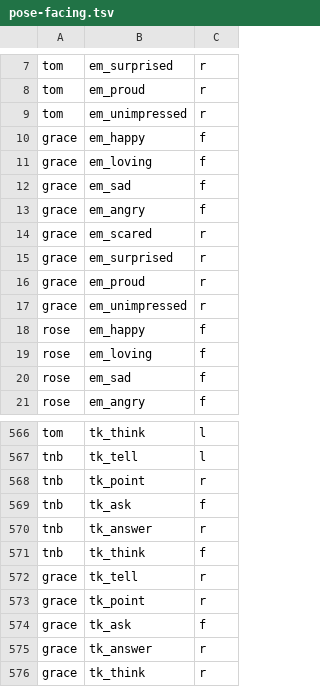
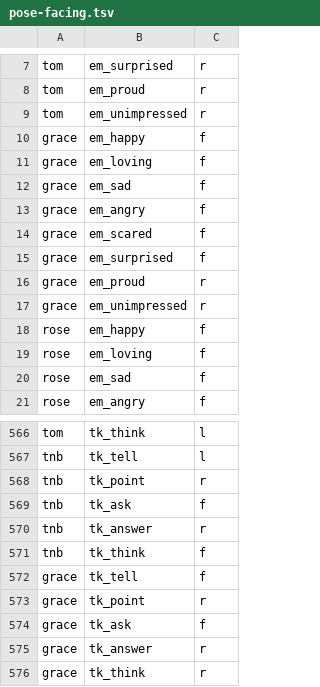
Before and after one commit to trivituso81/adventures-of-tom, a TSV file: docs/pose-facing.tsv, drawn as a sheet; only a part is shown, gaps mark what is left out.

```diff
--- a/docs/pose-facing.tsv
+++ b/docs/pose-facing.tsv
@@ -13,4 +13,4 @@ grace	em_sad	f
 grace	em_angry	f
-grace	em_scared	r
-grace	em_surprised	r
+grace	em_scared	f
+grace	em_surprised	f
 grace	em_proud	r
@@ -571,3 +571,3 @@ tnb	tk_answer	r
 tnb	tk_think	f
-grace	tk_tell	r
+grace	tk_tell	f
 grace	tk_point	r
```
Also changed, not shown: 57 other files.
